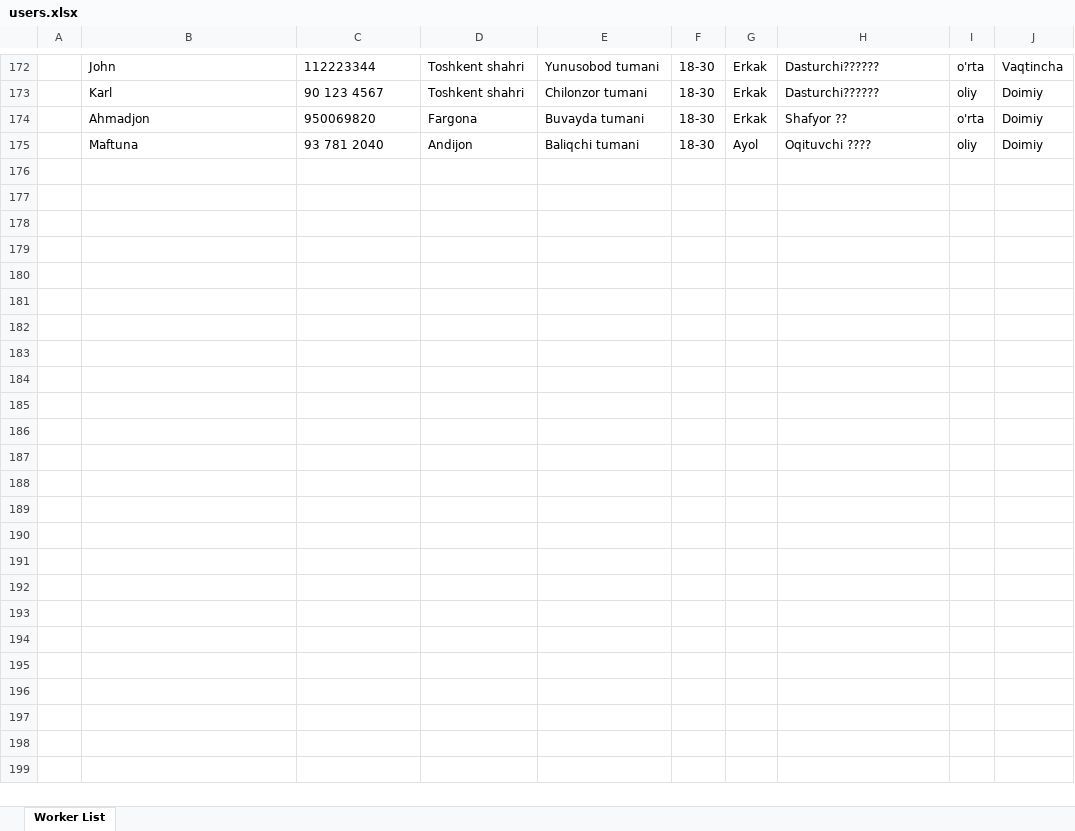
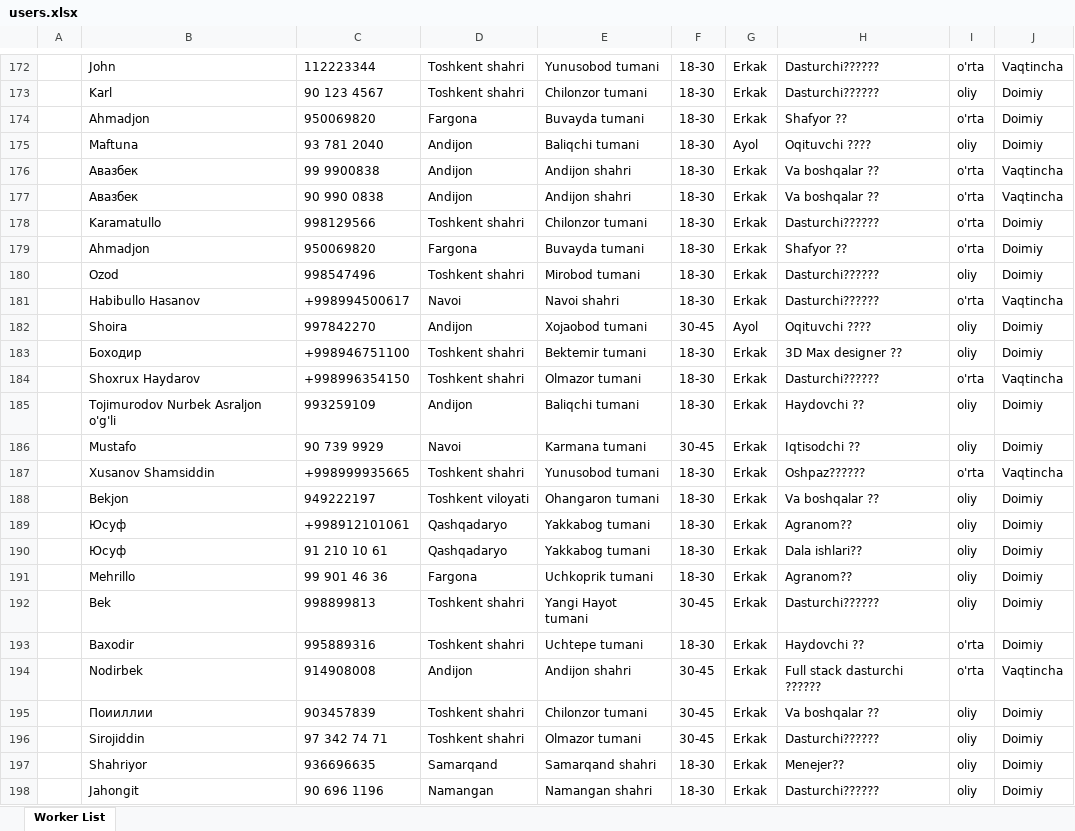
Before and after one commit to Ecolife-777/telegram_bot_amazon, an Excel workbook: src/main/resources/users.xlsx, sheet Worker List, drawn as a sheet; only a part is shown, gaps mark what is left out; values as stored, in another font and other column widths than the file's, no borders; the diff names each change by its address in the sheet, - before the commit and + after, or states it on an @@ line.

```diff
--- a/src/main/resources/users.xlsx (sheet Worker List)
+++ b/src/main/resources/users.xlsx (sheet Worker List)
+row 176:  | Авазбек | 99 9900838 | Andijon | Andijon shahri | 18-30 | Erkak | Va boshqalar ?? | o'rta | Vaqtincha
+row 177:  | Авазбек | 90 990 0838 | Andijon | Andijon shahri | 18-30 | Erkak | Va boshqalar ?? | o'rta | Vaqtincha
+row 178:  | Karamatullo | 998129566 | Toshkent shahri | Chilonzor tumani | 18-30 | Erkak | Dasturchi????‍?? | o'rta | Doimiy
+row 179:  | Ahmadjon | 950069820 | Fargona | Buvayda tumani | 18-30 | Erkak | Shafyor ?? | o'rta | Doimiy
+row 180:  | Ozod | 998547496 | Toshkent shahri | Mirobod tumani | 18-30 | Erkak | Dasturchi????‍?? | oliy | Doimiy
+row 181:  | Habibullo Hasanov | +998994500617 | Navoi | Navoi shahri | 18-30 | Erkak | Dasturchi????‍?? | o'rta | Vaqtincha
+row 182:  | Shoira | 997842270 | Andijon | Xojaobod tumani | 30-45 | Ayol | Oqituvchi ??‍?? | oliy | Doimiy
+row 183:  | Боходир | +998946751100 | Toshkent shahri | Bektemir tumani | 18-30 | Erkak | 3D Max designer ?? | oliy | Doimiy
+row 184:  | Shoxrux Haydarov | +998996354150 | Toshkent shahri | Olmazor tumani | 18-30 | Erkak | Dasturchi????‍?? | o'rta | Vaqtincha
+row 185:  | Tojimurodov Nurbek Asraljon o'g'li | 993259109 | Andijon | Baliqchi tumani | 18-30 | Erkak | Haydovchi ?? | oliy | Doimiy
+row 186:  | Mustafo | 90 739 9929 | Navoi | Karmana tumani | 30-45 | Erkak | Iqtisodchi ?? | oliy | Doimiy
+row 187:  | Xusanov Shamsiddin | +998999935665 | Toshkent shahri | Yunusobod tumani | 18-30 | Erkak | Oshpaz????‍?? | o'rta | Vaqtincha
+row 188:  | Bekjon | 949222197 | Toshkent viloyati | Ohangaron tumani | 18-30 | Erkak | Va boshqalar ?? | oliy | Doimiy
+row 189:  | Юсуф | +998912101061 | Qashqadaryo | Yakkabog tumani | 18-30 | Erkak | Agranom?? | oliy | Doimiy
+row 190:  | Юсуф | 91 210 10 61 | Qashqadaryo | Yakkabog tumani | 18-30 | Erkak | Dala ishlari?? | oliy | Doimiy
+row 191:  | Mehrillo | 99 901 46 36 | Fargona | Uchkoprik tumani | 18-30 | Erkak | Agranom?? | oliy | Doimiy
+row 192:  | Bek | 998899813 | Toshkent shahri | Yangi Hayot tumani | 30-45 | Erkak | Dasturchi????‍?? | oliy | Doimiy
+row 193:  | Baxodir | 995889316 | Toshkent shahri | Uchtepe tumani | 18-30 | Erkak | Haydovchi ?? | o'rta | Doimiy
+row 194:  | Nodirbek | 914908008 | Andijon | Andijon shahri | 30-45 | Erkak | Full stack dasturchi ????‍?? | o'rta | Vaqtincha
+row 195:  | Поииллии | 903457839 | Toshkent shahri | Chilonzor tumani | 30-45 | Erkak | Va boshqalar ?? | oliy | Doimiy
+row 196:  | Sirojiddin | 97 342 74 71 | Toshkent shahri | Olmazor tumani | 30-45 | Erkak | Dasturchi????‍?? | oliy | Doimiy
+row 197:  | Shahriyor | 936696635 | Samarqand | Samarqand shahri | 18-30 | Erkak | Menejer?? | oliy | Doimiy
+row 198:  | Jahongit | 90 696 1196 | Namangan | Namangan shahri | 18-30 | Erkak | Dasturchi????‍?? | oliy | Doimiy
```
Also changed, not shown: src/main/resources/employees.xlsx, 2 other files.
